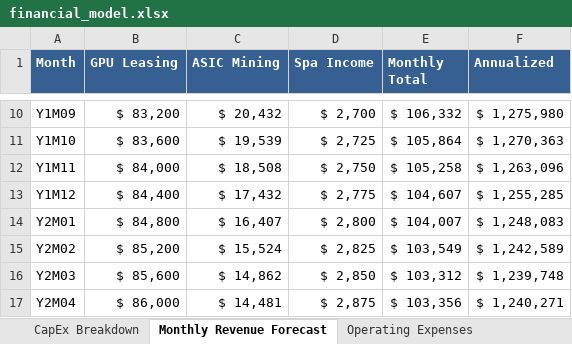
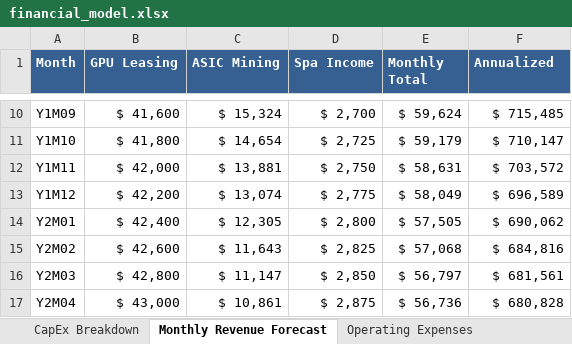
Before and after one commit to kayyrod21/mining-financial-model, an Excel workbook: financial_model.xlsx, sheet Monthly Revenue Forecast, drawn as a sheet; only a part is shown, gaps mark what is left out; values as stored, in another font and other column widths than the file's, no borders; the diff covers the shown part only; the diff names each change by its address in the sheet, - before the commit and + after, or states it on an @@ line.

Commit message:
Major update: Correct financial model to Phase I - 2.5MW, .2M CapEx
Key corrections:
- Updated create_financial_model.py for realistic Phase I scope (2.5MW vs 5MW)
- Corrected CapEx from 4M to .2M target investment
- Adjusted revenue: GPU 0K + ASIC 3.5K + Spa .5K = ~6K/month
- Fixed OpEx: Energy 07K + Staff/Other 5K = 32K/month
- Added comprehensive 'Phased Build Plan' worksheet showing growth to 15MW
- Updated Executive Summary with Phase I branding and correct metrics
- Regenerated CapEx visualization charts with corrected data
- Updated README.md and assumptions.md to reflect Phase I scope
- Clarified this models initial 2.5MW deployment, not full build-out

This creates investor-ready model for realistic .2M Phase I deployment.

```diff
--- a/financial_model.xlsx (sheet Monthly Revenue Forecast)
+++ b/financial_model.xlsx (sheet Monthly Revenue Forecast)
-B10 (GPU Leasing): $ 83,200
+B10 (GPU Leasing): $ 41,600
-C10 (ASIC Mining): $ 20,432
+C10 (ASIC Mining): $ 15,324
-E10 (Monthly Total): $ 106,332
+E10 (Monthly Total): $ 59,624
-F10 (Annualized): $ 1,275,980
+F10 (Annualized): $ 715,485
-B11 (GPU Leasing): $ 83,600
+B11 (GPU Leasing): $ 41,800
-C11 (ASIC Mining): $ 19,539
+C11 (ASIC Mining): $ 14,654
-E11 (Monthly Total): $ 105,864
+E11 (Monthly Total): $ 59,179
-F11 (Annualized): $ 1,270,363
+F11 (Annualized): $ 710,147
-B12 (GPU Leasing): $ 84,000
+B12 (GPU Leasing): $ 42,000
-C12 (ASIC Mining): $ 18,508
+C12 (ASIC Mining): $ 13,881
-E12 (Monthly Total): $ 105,258
+E12 (Monthly Total): $ 58,631
-F12 (Annualized): $ 1,263,096
+F12 (Annualized): $ 703,572
-B13 (GPU Leasing): $ 84,400
+B13 (GPU Leasing): $ 42,200
-C13 (ASIC Mining): $ 17,432
+C13 (ASIC Mining): $ 13,074
-E13 (Monthly Total): $ 104,607
+E13 (Monthly Total): $ 58,049
-F13 (Annualized): $ 1,255,285
+F13 (Annualized): $ 696,589
-B14 (GPU Leasing): $ 84,800
+B14 (GPU Leasing): $ 42,400
-C14 (ASIC Mining): $ 16,407
+C14 (ASIC Mining): $ 12,305
-E14 (Monthly Total): $ 104,007
+E14 (Monthly Total): $ 57,505
-F14 (Annualized): $ 1,248,083
+F14 (Annualized): $ 690,062
-B15 (GPU Leasing): $ 85,200
+B15 (GPU Leasing): $ 42,600
-C15 (ASIC Mining): $ 15,524
+C15 (ASIC Mining): $ 11,643
-E15 (Monthly Total): $ 103,549
+E15 (Monthly Total): $ 57,068
-F15 (Annualized): $ 1,242,589
+F15 (Annualized): $ 684,816
-B16 (GPU Leasing): $ 85,600
+B16 (GPU Leasing): $ 42,800
-C16 (ASIC Mining): $ 14,862
+C16 (ASIC Mining): $ 11,147
-E16 (Monthly Total): $ 103,312
+E16 (Monthly Total): $ 56,797
-F16 (Annualized): $ 1,239,748
+F16 (Annualized): $ 681,561
-B17 (GPU Leasing): $ 86,000
+B17 (GPU Leasing): $ 43,000
-C17 (ASIC Mining): $ 14,481
+C17 (ASIC Mining): $ 10,861
-E17 (Monthly Total): $ 103,356
+E17 (Monthly Total): $ 56,736
-F17 (Annualized): $ 1,240,271
+F17 (Annualized): $ 680,828
```
Also changed, not shown: 208 edited cells elsewhere in this sheet, sheet ROI Timeline, sheet Operating Expenses, sheet CapEx Breakdown, sheet Executive Summary, other sheet tabs, 5 other files.
